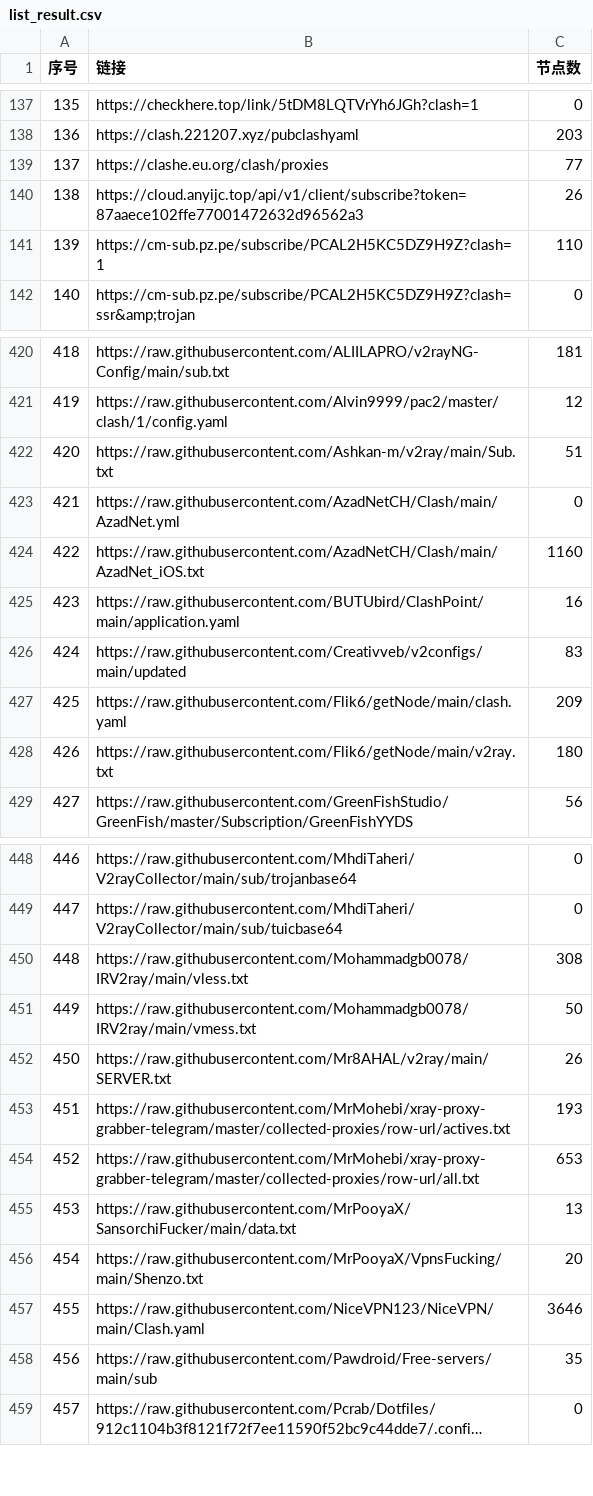
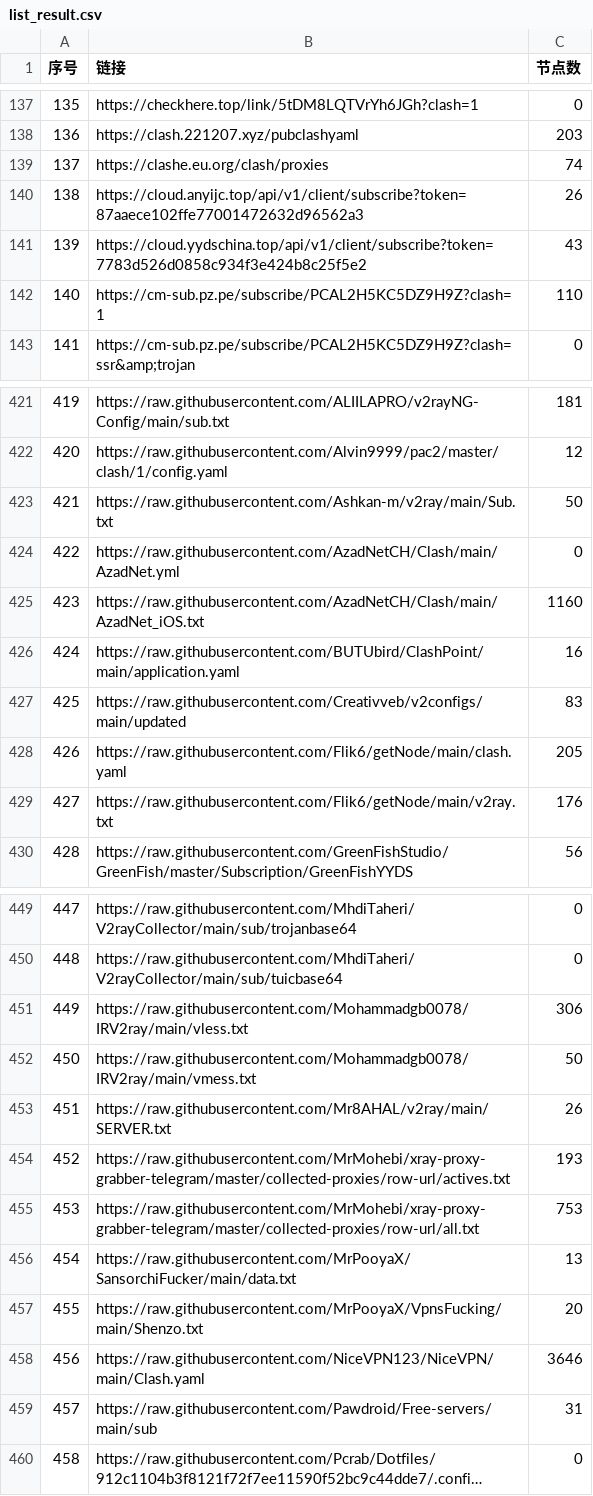
Before and after one commit to PENZA84/AutoMergePublicNodes, a CSV file: list_result.csv, drawn as a sheet; only a part is shown, gaps mark what is left out; long unchanged cells end in …; addresses are those after the commit; the diff covers the shown part only; the diff names each change by its address in the sheet, - before the commit and + after, or states it on an @@ line.

```diff
--- a/list_result.csv
+++ b/list_result.csv
-C139 (节点数): 77
+C139 (节点数): 74
+row 141: 139 | https://cloud.yydschina.top/api/v1/client/subscribe?token=7783d526d0858c934f3e424b8c25f5e2 | 43
@@ column A (序号) renumbered between rows 142 and 858 @@
-C423 (节点数): 51
+C423 (节点数): 50
-C428 (节点数): 209
+C428 (节点数): 205
-C429 (节点数): 180
+C429 (节点数): 176
-C451 (节点数): 308
+C451 (节点数): 306
-C455 (节点数): 653
+C455 (节点数): 753
-C459 (节点数): 35
+C459 (节点数): 31
```
Also changed, not shown: 35 edited cells elsewhere in this file, 14 other files.
